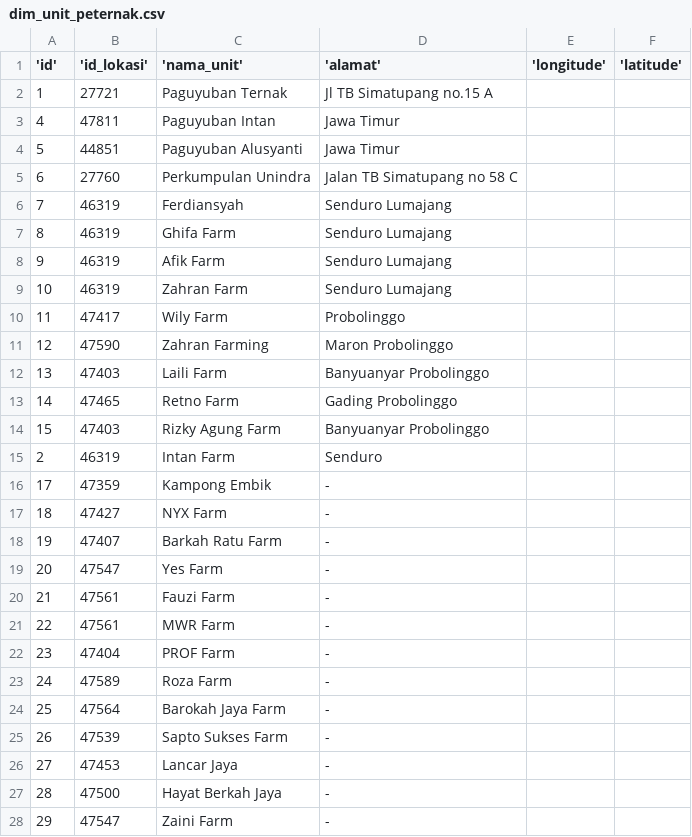
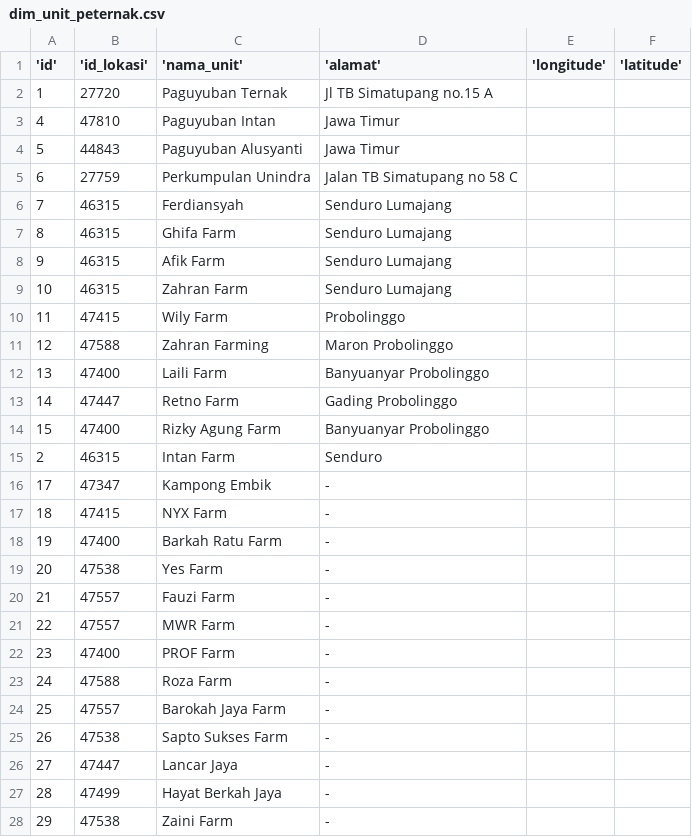
Before and after one commit to avidito/puska-farm-dwh, a CSV file: src/seed/dim_unit_peternak.csv, drawn as a sheet; only a part is shown; the diff covers the shown part only.

Commit message:
fix: update query unit_peternak, update column log_stream

```diff
--- a/src/seed/dim_unit_peternak.csv
+++ b/src/seed/dim_unit_peternak.csv
@@ -1,28 +1,28 @@
 'id';'id_lokasi';'nama_unit';'alamat';'longitude';'latitude'
-1;27721;Paguyuban Ternak;Jl TB Simatupang no.15 A;;
-4;47811;Paguyuban Intan;Jawa Timur;;
-5;44851;Paguyuban Alusyanti;Jawa Timur;;
-6;27760;Perkumpulan Unindra;Jalan TB Simatupang no 58 C;;
-7;46319;Ferdiansyah;Senduro Lumajang;;
-8;46319;Ghifa Farm;Senduro Lumajang;;
-9;46319;Afik Farm;Senduro Lumajang;;
-10;46319;Zahran Farm;Senduro Lumajang;;
-11;47417;Wily Farm;Probolinggo;;
-12;47590;Zahran Farming;Maron Probolinggo;;
-13;47403;Laili Farm;Banyuanyar Probolinggo;;
-14;47465;Retno Farm;Gading Probolinggo;;
-15;47403;Rizky Agung Farm;Banyuanyar Probolinggo;;
-2;46319;Intan Farm;Senduro;;
-17;47359;Kampong Embik;-;;
-18;47427;NYX Farm;-;;
-19;47407;Barkah Ratu Farm;-;;
-20;47547;Yes Farm;-;;
-21;47561;Fauzi Farm;-;;
-22;47561;MWR Farm;-;;
-23;47404;PROF Farm;-;;
-24;47589;Roza Farm;-;;
-25;47564;Barokah Jaya Farm;-;;
-26;47539;Sapto Sukses Farm;-;;
-27;47453;Lancar Jaya;-;;
-28;47500;Hayat Berkah Jaya;-;;
-29;47547;Zaini Farm;-;;
+1;27720;Paguyuban Ternak;Jl TB Simatupang no.15 A;;
+4;47810;Paguyuban Intan;Jawa Timur;;
+5;44843;Paguyuban Alusyanti;Jawa Timur;;
+6;27759;Perkumpulan Unindra;Jalan TB Simatupang no 58 C;;
+7;46315;Ferdiansyah;Senduro Lumajang;;
+8;46315;Ghifa Farm;Senduro Lumajang;;
+9;46315;Afik Farm;Senduro Lumajang;;
+10;46315;Zahran Farm;Senduro Lumajang;;
+11;47415;Wily Farm;Probolinggo;;
+12;47588;Zahran Farming;Maron Probolinggo;;
+13;47400;Laili Farm;Banyuanyar Probolinggo;;
+14;47447;Retno Farm;Gading Probolinggo;;
+15;47400;Rizky Agung Farm;Banyuanyar Probolinggo;;
+2;46315;Intan Farm;Senduro;;
+17;47347;Kampong Embik;-;;
+18;47415;NYX Farm;-;;
+19;47400;Barkah Ratu Farm;-;;
+20;47538;Yes Farm;-;;
+21;47557;Fauzi Farm;-;;
+22;47557;MWR Farm;-;;
+23;47400;PROF Farm;-;;
+24;47588;Roza Farm;-;;
+25;47557;Barokah Jaya Farm;-;;
+26;47538;Sapto Sukses Farm;-;;
+27;47447;Lancar Jaya;-;;
+28;47499;Hayat Berkah Jaya;-;;
+29;47538;Zaini Farm;-;;
```
Also changed, not shown: 14 edited cells elsewhere in this file, 2 other files.
